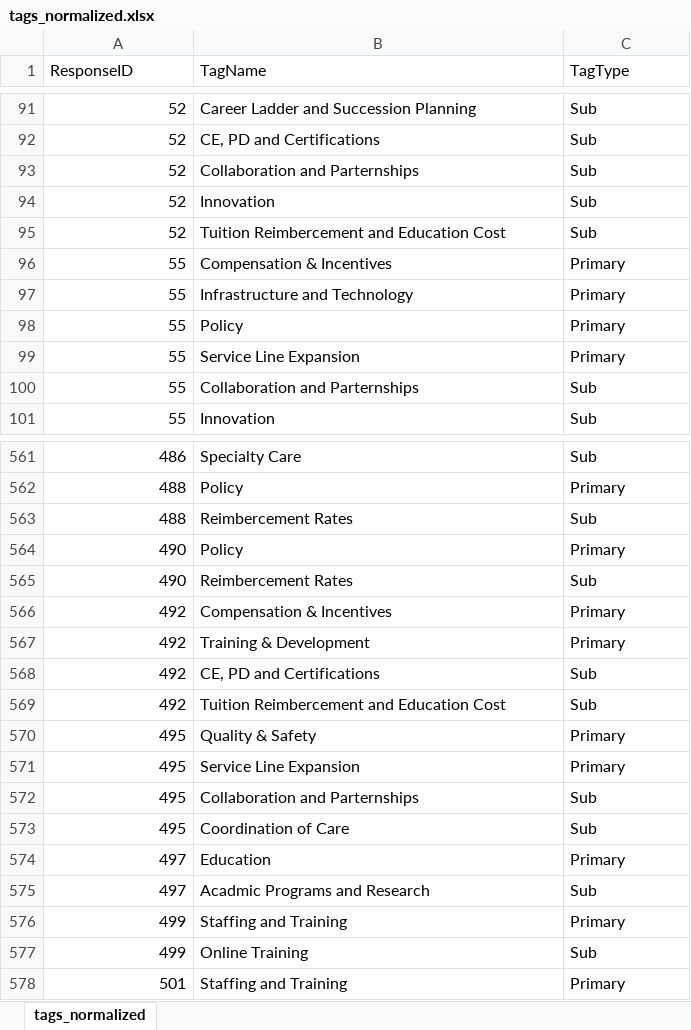
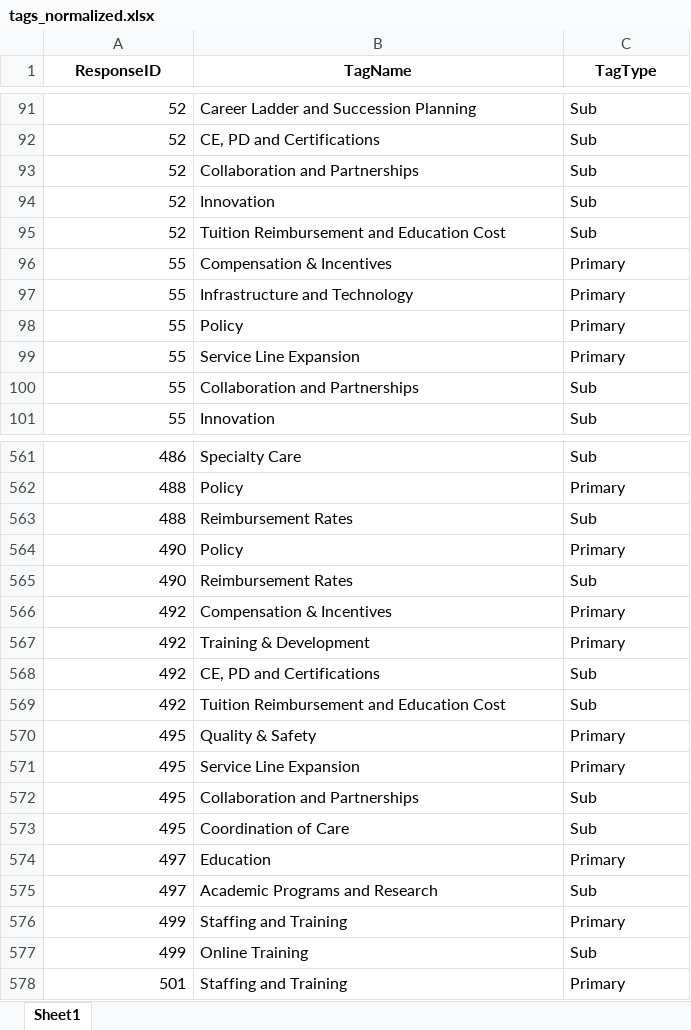
Before and after one commit to Stratton-Carroll/survey-model, an Excel workbook: excel_templates/tags_normalized.xlsx, sheet Sheet1, drawn as a sheet; only a part is shown, gaps mark what is left out; values as stored, in another font and other column widths than the file's, no borders; the diff covers the shown part only; the diff names each change by its address in the sheet, - before the commit and + after, or states it on an @@ line.

```diff
--- a/excel_templates/tags_normalized.xlsx (sheet Sheet1)
+++ b/excel_templates/tags_normalized.xlsx (sheet Sheet1)
-sheet tab: tags_normalized
+sheet tab: Sheet1
@@ A1:C1 bold: off → on, alignment: left → center @@
-B93 (TagName): Collaboration and Parternships
+B93 (TagName): Collaboration and Partnerships
-B95 (TagName): Tuition Reimbercement and Education Cost
+B95 (TagName): Tuition Reimbursement and Education Cost
-B100 (TagName): Collaboration and Parternships
+B100 (TagName): Collaboration and Partnerships
-B563 (TagName): Reimbercement Rates
+B563 (TagName): Reimbursement Rates
-B565 (TagName): Reimbercement Rates
+B565 (TagName): Reimbursement Rates
-B569 (TagName): Tuition Reimbercement and Education Cost
+B569 (TagName): Tuition Reimbursement and Education Cost
-B572 (TagName): Collaboration and Parternships
+B572 (TagName): Collaboration and Partnerships
-B575 (TagName): Acadmic Programs and Research
+B575 (TagName): Academic Programs and Research
```
Also changed, not shown: 95 edited cells elsewhere in this sheet, 6 other files.
